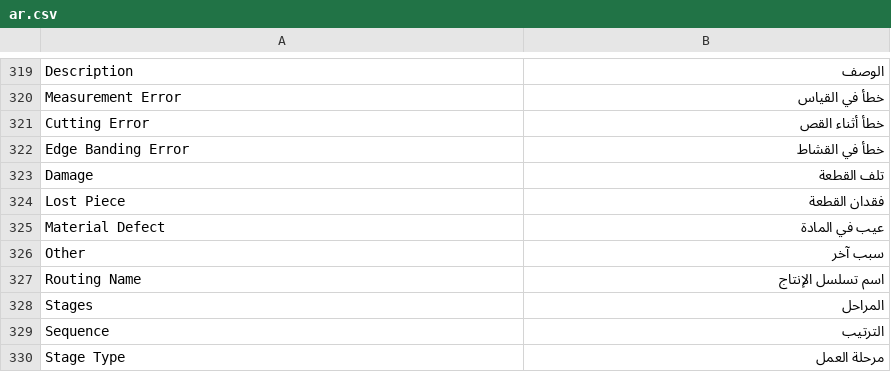
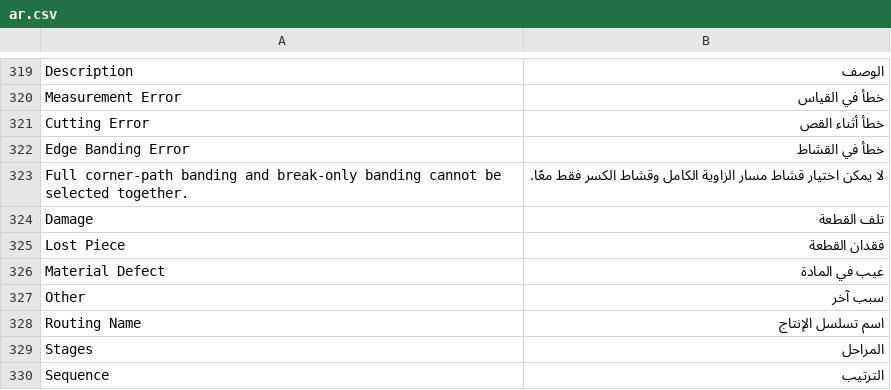
Before and after one commit to Hasan-Alhendi/almdina-erp, a CSV file: almdina_erp/translations/ar.csv, drawn as a sheet; only a part is shown, gaps mark what is left out; the shorter side is filled out with more unchanged rows; the diff names each change by its address in the sheet, - before the commit and + after, or states it on an @@ line.

Commit message:
feat: introduce edge_break_only functionality for corner cutting options, enhancing edge banding selection logic and UI interactions

```diff
--- a/almdina_erp/translations/ar.csv
+++ b/almdina_erp/translations/ar.csv
+row 323: Full corner-path banding and break-only banding cannot be selected together. | لا يمكن اختيار قشاط مسار الزاوية الكامل وقشاط الكسر فقط معًا.
```
Also changed, not shown: 32 other files.
